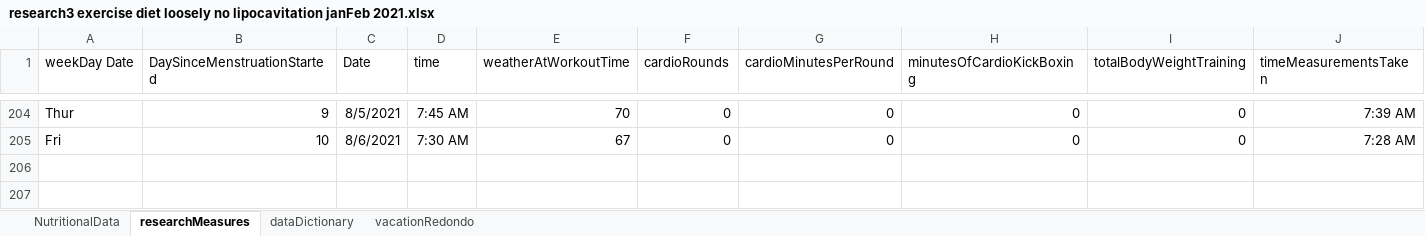
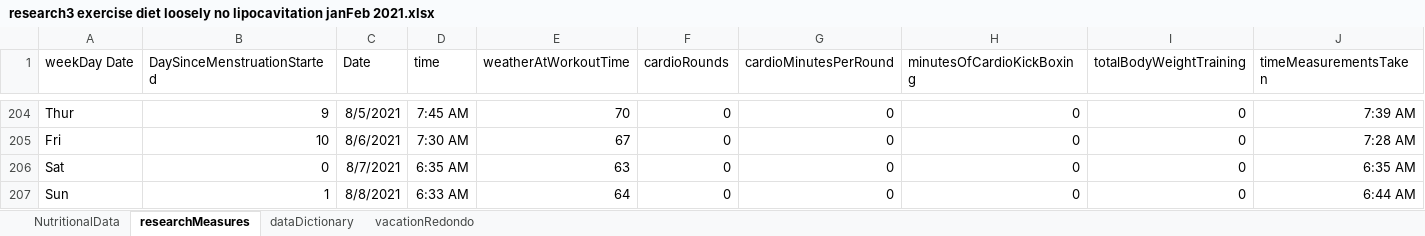
Before and after one commit to JanJanJan2018/lipocavitation-dieting-exercise-21-day-research, an Excel workbook: research3 exercise diet loosely no lipocavitation janFeb 2021.xlsx, sheet researchMeasures, drawn as a sheet; only a part is shown, gaps mark what is left out; values as stored, in another font and other column widths than the file's, no borders; 1 other sheet too large or unreadable and not compared; rows hold the shown columns only; the diff names each change by its address in the sheet, - before the commit and + after, or states it on an @@ line.

Commit message:
Add files via upload

```diff
--- a/research3 exercise diet loosely no lipocavitation janFeb 2021.xlsx (sheet researchMeasures)
+++ b/research3 exercise diet loosely no lipocavitation janFeb 2021.xlsx (sheet researchMeasures)
+row 206: Sat | 0 | 8/7/2021 | 6:35 AM | 63 | 0 | 0 | 0 | 0 | 6:35 AM
+row 207: Sun | 1 | 8/8/2021 | 6:33 AM | 64 | 0 | 0 | 0 | 0 | 6:44 AM
```
Also changed, not shown: sheet NutritionalData.
